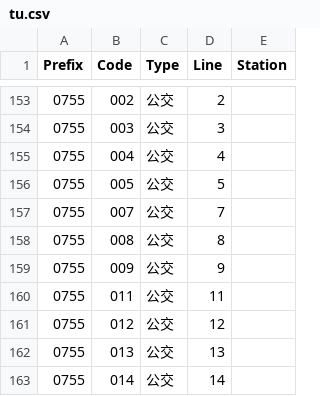
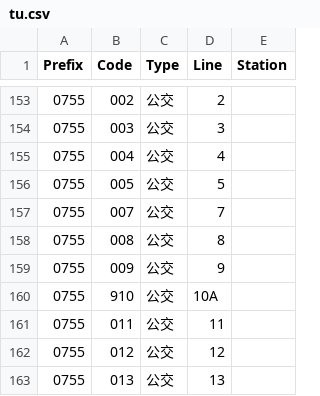
Before and after one commit to HaoTian22/tripreader-data, a CSV file: Guangdong/Zhuhai/tu.csv, drawn as a sheet; only a part is shown, gaps mark what is left out; the shorter side is filled out with more unchanged rows; the diff names each change by its address in the sheet, - before the commit and + after, or states it on an @@ line.

Commit message:
Update tu.csv

```diff
--- a/Guangdong/Zhuhai/tu.csv
+++ b/Guangdong/Zhuhai/tu.csv
+row 160: 0755 | 910 | 公交 | 10A
```
